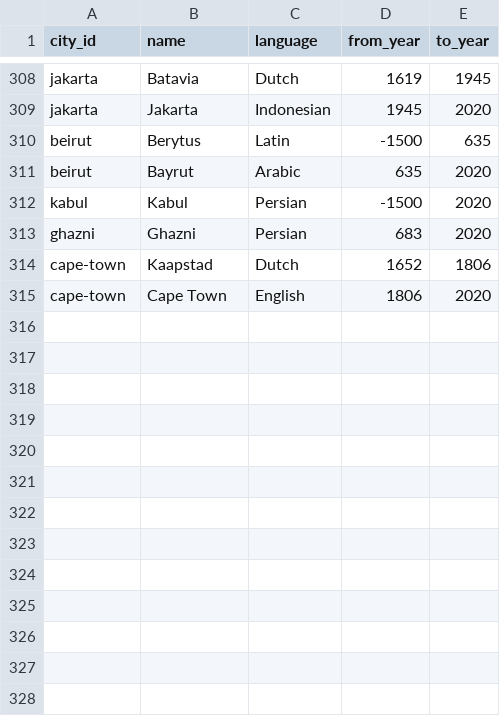
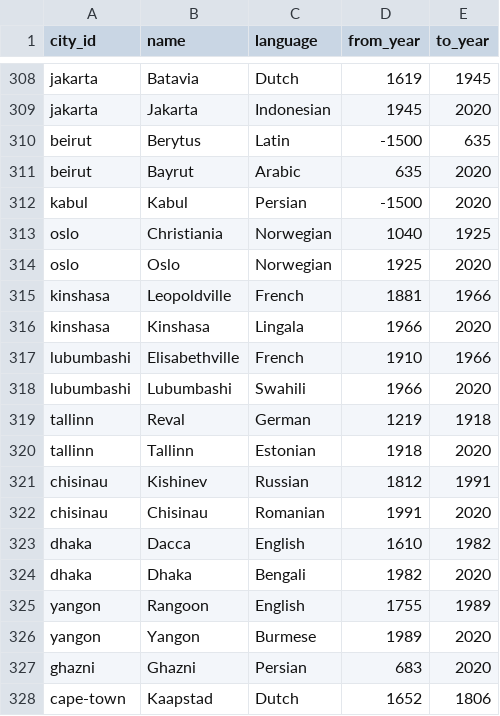
Before and after one commit to paleomitchelljs/timeline, a CSV file: data/names.csv, drawn as a sheet; only a part is shown, gaps mark what is left out; the shorter side is filled out with more unchanged rows; the diff names each change by its address in the sheet, - before the commit and + after, or states it on an @@ line.

```diff
--- a/data/names.csv
+++ b/data/names.csv
+row 313: oslo | Christiania | Norwegian | 1040 | 1925
+row 314: oslo | Oslo | Norwegian | 1925 | 2020
+row 315: kinshasa | Leopoldville | French | 1881 | 1966
+row 316: kinshasa | Kinshasa | Lingala | 1966 | 2020
+row 317: lubumbashi | Elisabethville | French | 1910 | 1966
+row 318: lubumbashi | Lubumbashi | Swahili | 1966 | 2020
+row 319: tallinn | Reval | German | 1219 | 1918
+row 320: tallinn | Tallinn | Estonian | 1918 | 2020
+row 321: chisinau | Kishinev | Russian | 1812 | 1991
+row 322: chisinau | Chisinau | Romanian | 1991 | 2020
+row 323: dhaka | Dacca | English | 1610 | 1982
+row 324: dhaka | Dhaka | Bengali | 1982 | 2020
+row 325: yangon | Rangoon | English | 1755 | 1989
+row 326: yangon | Yangon | Burmese | 1989 | 2020
```
Also changed, not shown: 4 other files.
